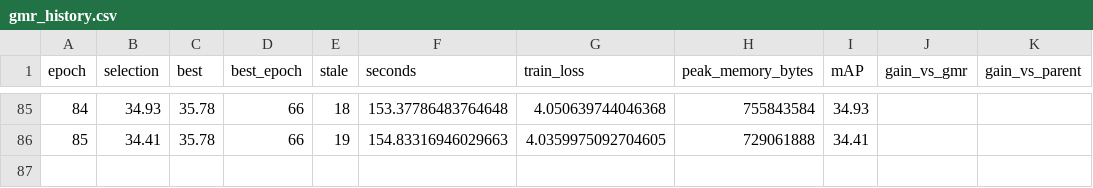
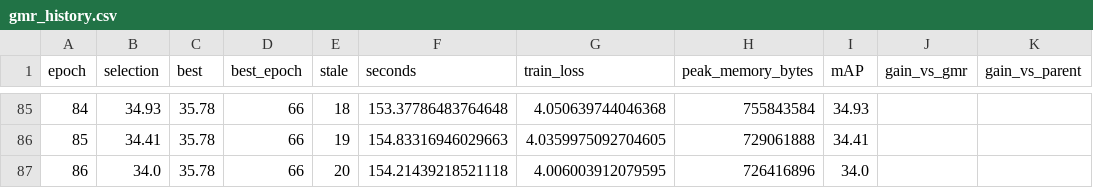
Before and after one commit to chinagalaxy2002/Improving-Target-Presence-for-Generalized-Moment-Retrieval, a CSV file: results/charades_multi_geq/eatr/val/gmr_history.csv, drawn as a sheet; only a part is shown, gaps mark what is left out; the diff names each change by its address in the sheet, - before the commit and + after, or states it on an @@ line.

```diff
--- a/results/charades_multi_geq/eatr/val/gmr_history.csv
+++ b/results/charades_multi_geq/eatr/val/gmr_history.csv
+row 87: 86 | 34.0 | 35.78 | 66 | 20 | 154.21439218521118 | 4.006003912079595 | 726416896 | 34.0
```
Also changed, not shown: results/charades_multi_geq/eatr/val/multi_history.csv, results/charades_multi_geq/flashvtg/val/multi_history.csv, 54 other files.
